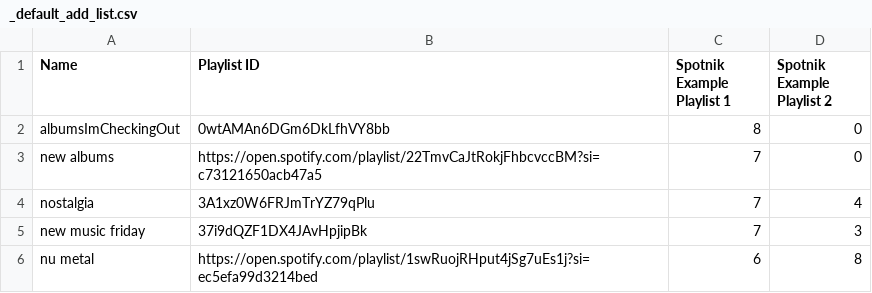
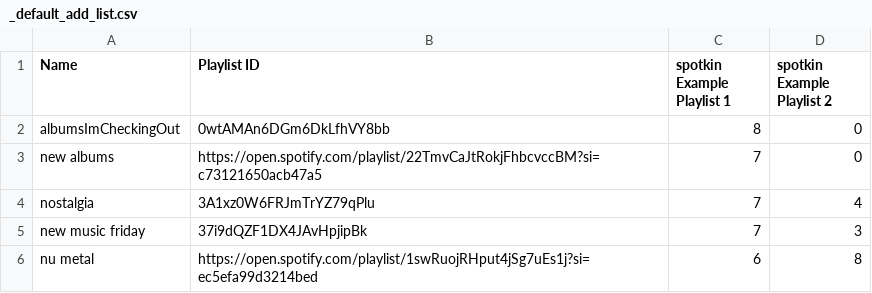
Before and after one commit to riverscuomo/spotkin_server, a CSV file: spotkin/data/_default_add_list.csv (was spotnik/data/_default_add_list.csv), drawn as a sheet; only a part is shown.

```diff
--- a/spotnik/data/_default_add_list.csv
+++ b/spotkin/data/_default_add_list.csv
@@ -1,2 +1,2 @@
-Name,Playlist ID,Spotnik Example Playlist 1,Spotnik Example Playlist 2
+Name,Playlist ID,spotkin Example Playlist 1,spotkin Example Playlist 2
 albumsImCheckingOut,0wtAMAn6DGm6DkLfhVY8bb,8,0
```
Also changed, not shown: 15 other files.
